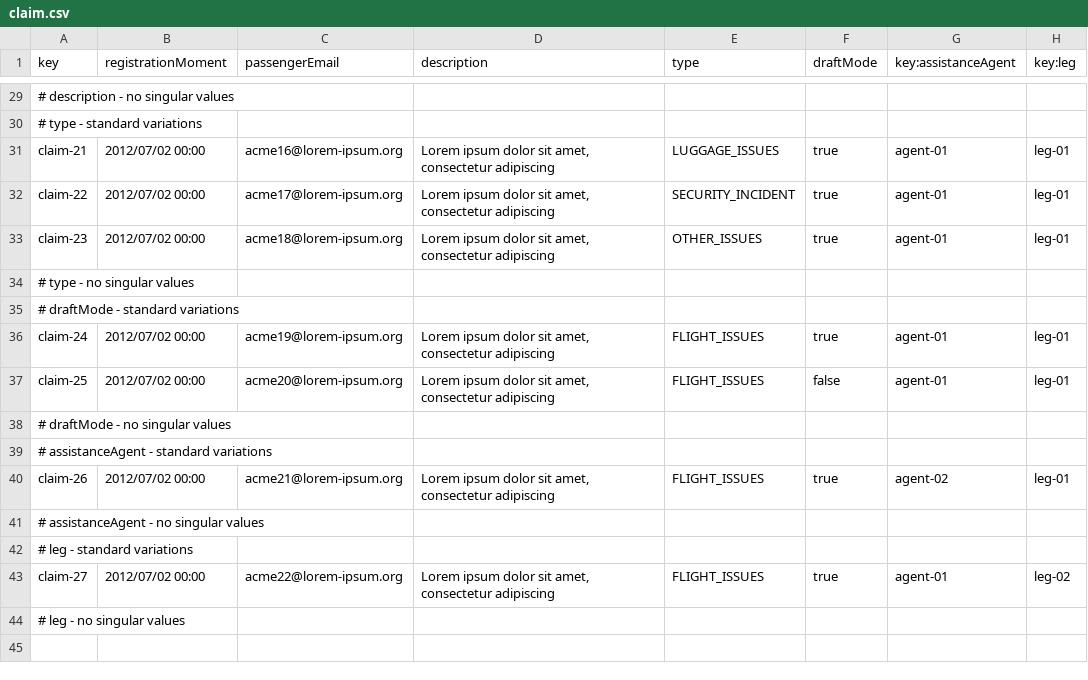
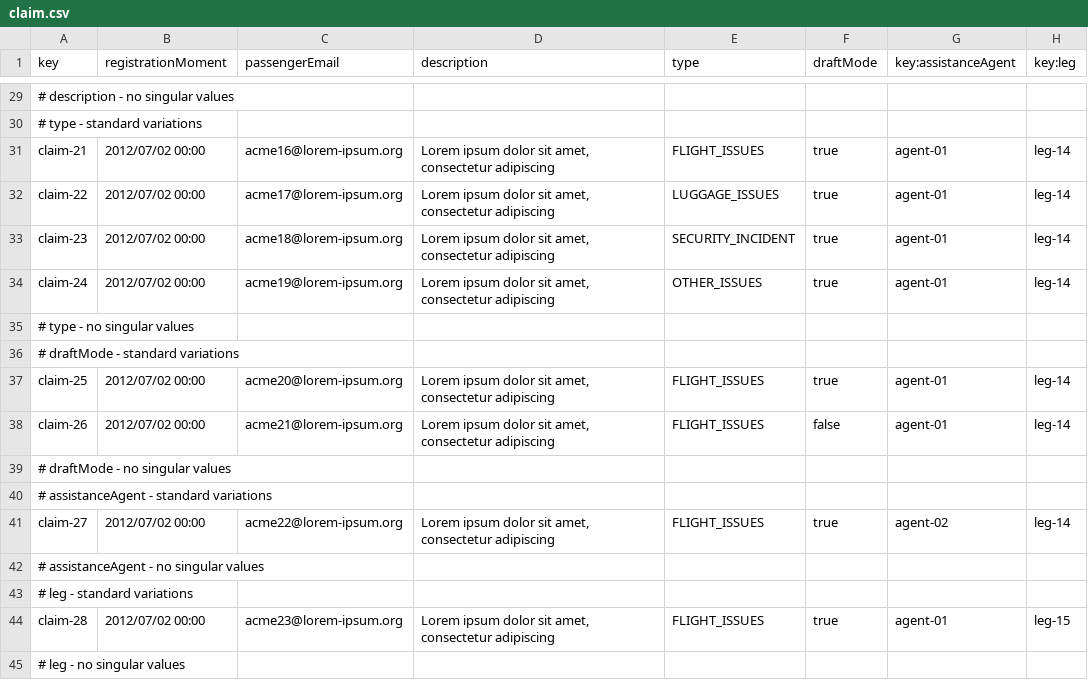
Before and after one commit to FernandoTC18/Acme-ANS-C3, a CSV file: src/main/resources/WEB-INF/data/sample/claim.csv, drawn as a sheet; only a part is shown, gaps mark what is left out; removed rows and columns are numbered as before the commit, all else as after; the diff covers the shown part only; the diff names each change by its address in the sheet, - before the commit and + after, or states it on an @@ line.

```diff
--- a/src/main/resources/WEB-INF/data/sample/claim.csv
+++ b/src/main/resources/WEB-INF/data/sample/claim.csv
-E31 (type): LUGGAGE_ISSUES
+E31 (type): FLIGHT_ISSUES
-H31:H33 (key:leg): leg-01
+H31:H33 (key:leg): leg-14
-E32 (type): SECURITY_INCIDENT
+E32 (type): LUGGAGE_ISSUES
-E33 (type): OTHER_ISSUES
+E33 (type): SECURITY_INCIDENT
+row 34: claim-24 | 2012/07/02 00:00 | acme19@lorem-ipsum.org | Lorem ipsum dolor sit amet, consectetur adipiscing | OTHER_ISSUES | true | agent-01 | leg-14
-row 36: claim-24 | 2012/07/02 00:00 | acme19@lorem-ipsum.org | Lorem ipsum dolor sit amet, consectetur adipiscing | FLIGHT_ISSUES | true | agent-01 | leg-01
-F37 (draftMode): false
+F37 (draftMode): true
-H37 (key:leg): leg-01
+H37 (key:leg): leg-14
+row 38: claim-26 | 2012/07/02 00:00 | acme21@lorem-ipsum.org | Lorem ipsum dolor sit amet, consectetur adipiscing | FLIGHT_ISSUES | false | agent-01 | leg-14
-A41 (key): claim-26
+A41 (key): claim-27
-C41 (passengerEmail): acme21@lorem-ipsum.org
+C41 (passengerEmail): acme22@lorem-ipsum.org
-H41 (key:leg): leg-01
+H41 (key:leg): leg-14
-A44 (key): claim-27
+A44 (key): claim-28
-C44 (passengerEmail): acme22@lorem-ipsum.org
+C44 (passengerEmail): acme23@lorem-ipsum.org
-H44 (key:leg): leg-02
+H44 (key:leg): leg-15
```
Also changed, not shown: 21 edited cells elsewhere in this file, src/main/resources/WEB-INF/data/sample/tracking-log.csv, 1 other file.
